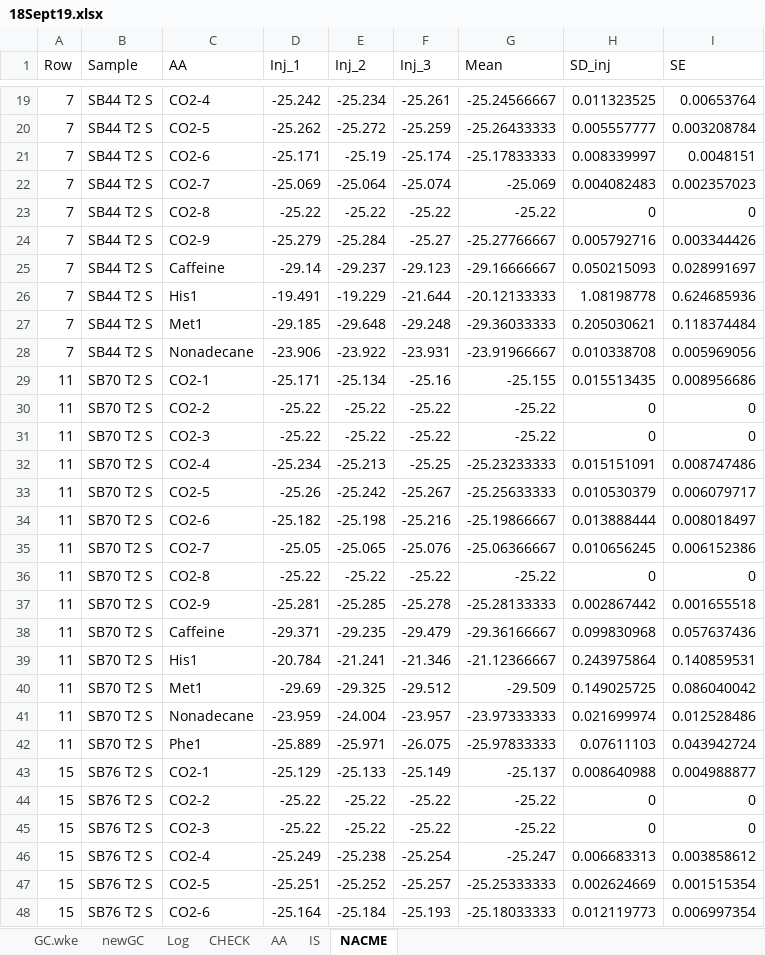
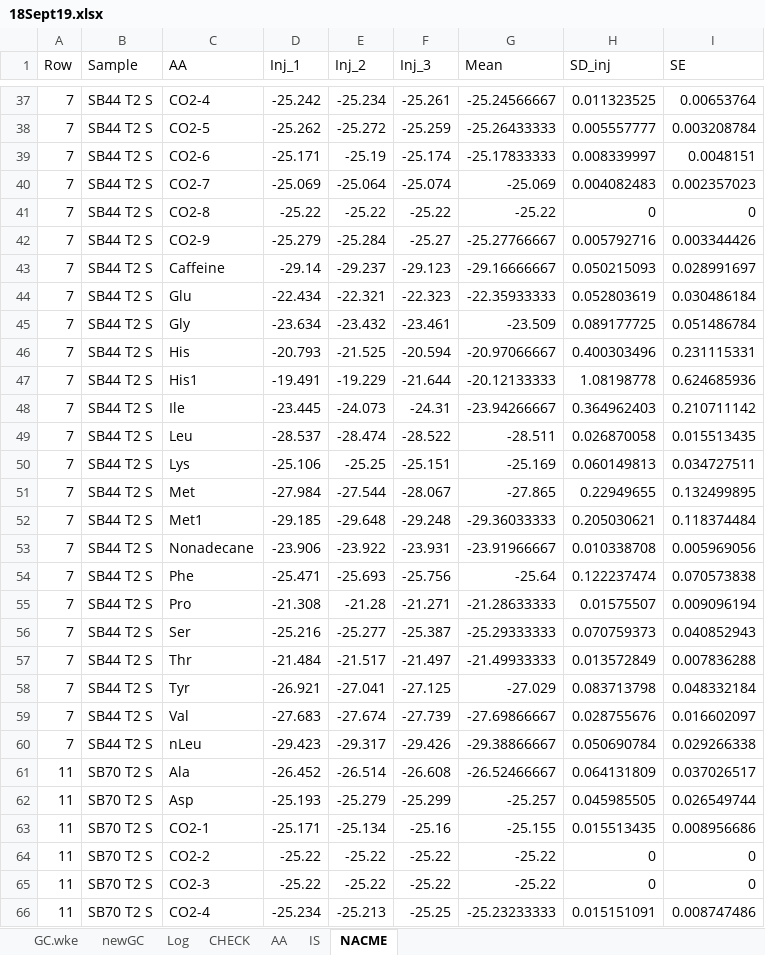
Before and after one commit to quin2/mosipde, an Excel workbook: out/18Sept19.xlsx, sheet NACME, drawn as a sheet; only a part is shown, gaps mark what is left out; the shorter side is filled out with more unchanged rows; values as stored, in another font and other column widths than the file's, no borders; the diff covers the shown part only; the diff names each change by its address in the sheet, - before the commit and + after, or states it on an @@ line.

```diff
--- a/out/18Sept19.xlsx (sheet NACME)
+++ b/out/18Sept19.xlsx (sheet NACME)
+row 44: 7 | SB44 T2 S | Glu | -22.434 | -22.321 | -22.323 | -22.35933333 | 0.052803619 | 0.030486184
+row 45: 7 | SB44 T2 S | Gly | -23.634 | -23.432 | -23.461 | -23.509 | 0.089177725 | 0.051486784
+row 46: 7 | SB44 T2 S | His | -20.793 | -21.525 | -20.594 | -20.97066667 | 0.400303496 | 0.231115331
+row 48: 7 | SB44 T2 S | Ile | -23.445 | -24.073 | -24.31 | -23.94266667 | 0.364962403 | 0.210711142
+row 49: 7 | SB44 T2 S | Leu | -28.537 | -28.474 | -28.522 | -28.511 | 0.026870058 | 0.015513435
+row 50: 7 | SB44 T2 S | Lys | -25.106 | -25.25 | -25.151 | -25.169 | 0.060149813 | 0.034727511
+row 51: 7 | SB44 T2 S | Met | -27.984 | -27.544 | -28.067 | -27.865 | 0.22949655 | 0.132499895
+row 54: 7 | SB44 T2 S | Phe | -25.471 | -25.693 | -25.756 | -25.64 | 0.122237474 | 0.070573838
+row 55: 7 | SB44 T2 S | Pro | -21.308 | -21.28 | -21.271 | -21.28633333 | 0.01575507 | 0.009096194
+row 56: 7 | SB44 T2 S | Ser | -25.216 | -25.277 | -25.387 | -25.29333333 | 0.070759373 | 0.040852943
+row 57: 7 | SB44 T2 S | Thr | -21.484 | -21.517 | -21.497 | -21.49933333 | 0.013572849 | 0.007836288
+row 58: 7 | SB44 T2 S | Tyr | -26.921 | -27.041 | -27.125 | -27.029 | 0.083713798 | 0.048332184
+row 59: 7 | SB44 T2 S | Val | -27.683 | -27.674 | -27.739 | -27.69866667 | 0.028755676 | 0.016602097
+row 60: 7 | SB44 T2 S | nLeu | -29.423 | -29.317 | -29.426 | -29.38866667 | 0.050690784 | 0.029266338
+row 61: 11 | SB70 T2 S | Ala | -26.452 | -26.514 | -26.608 | -26.52466667 | 0.064131809 | 0.037026517
+row 62: 11 | SB70 T2 S | Asp | -25.193 | -25.279 | -25.299 | -25.257 | 0.045985505 | 0.026549744
```
Also changed, not shown: 192 added rows elsewhere in this sheet, sheet newGC, sheet Log, sheet CHECK, sheet IS, sheet AA, 40 other files.
